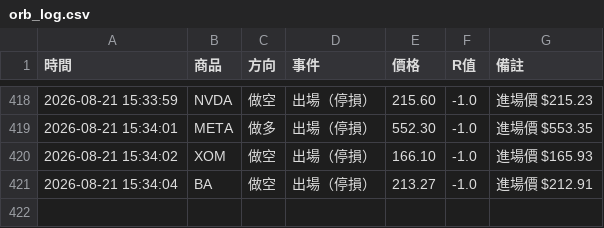
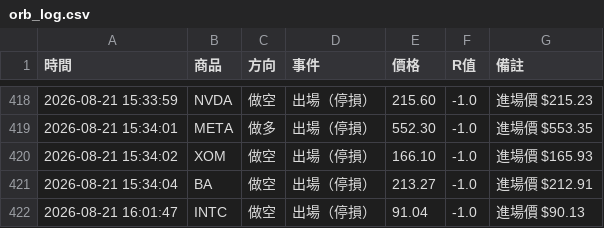
Before and after one commit to stupidyaoyao/my-quant-project, a CSV file: orb_log.csv, drawn as a sheet; only a part is shown, gaps mark what is left out; the diff names each change by its address in the sheet, - before the commit and + after, or states it on an @@ line.

```diff
--- a/orb_log.csv
+++ b/orb_log.csv
+row 422: 2026-08-21 16:01:47 | INTC | 做空 | 出場（停損） | 91.04 | -1.0 | 進場價 $90.13
```
Also changed, not shown: 1 other file.
